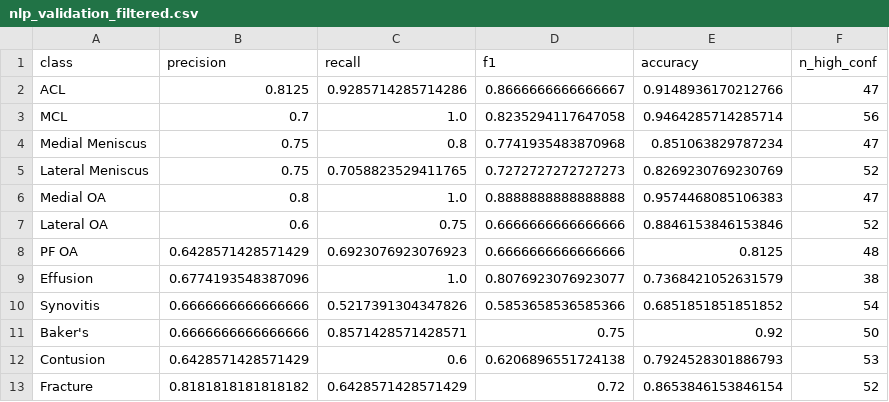
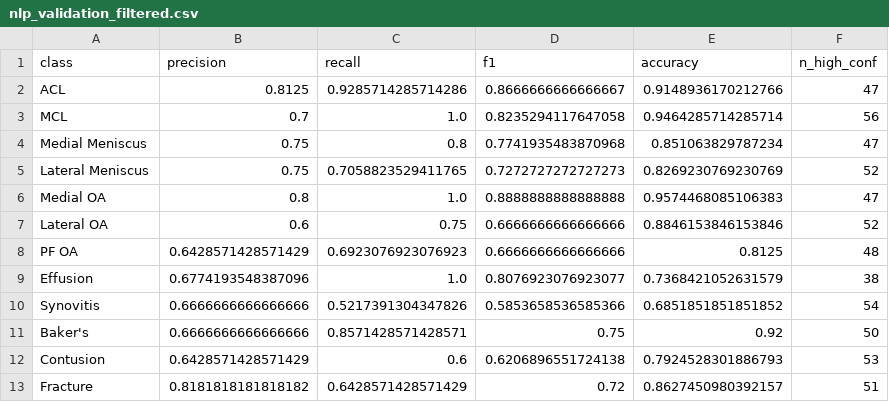
Before and after one commit to Msmile-shiny/CVproject_RSNA-knee-detection, a CSV file: data/nlp_validation_filtered.csv, drawn as a sheet.

```diff
--- a/data/nlp_validation_filtered.csv
+++ b/data/nlp_validation_filtered.csv
@@ -12,2 +12,2 @@ Baker's,0.6666666666666666,0.8571428571428571,0.75,0.92,50
 Contusion,0.6428571428571429,0.6,0.6206896551724138,0.7924528301886793,53
-Fracture,0.8181818181818182,0.6428571428571429,0.72,0.8653846153846154,52
+Fracture,0.8181818181818182,0.6428571428571429,0.72,0.8627450980392157,51
```
Also changed, not shown: data/nlp_validation_report.csv, data/pseudo_labels_valid.csv, 29 other files.
